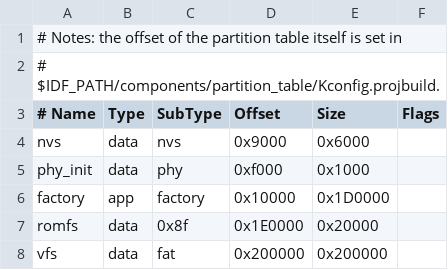
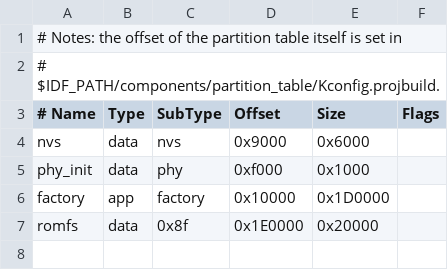
Before and after one commit to jakub-vesely/micropython, a CSV file: ports/esp32/partitions-4MiB-romfs.csv, drawn as a sheet.

Commit message:
esp32/boards: Convert all boards to auto detect flash size.
Remove the "vfs" entry from all partitions-*.csv files, and then remove
duplicated files.

And remove the ESP32_GENERIC_S3-FLASH_4M variant, because it's no longer
needed.

Signed-off-by: Damien George <damien@micropython.org>

```diff
--- a/ports/esp32/partitions-4MiB-romfs.csv
+++ b/ports/esp32/partitions-4MiB-romfs.csv
@@ -7,2 +7 @@ factory,  app,  factory, 0x10000, 0x1D0000,
 romfs,    data, 0x8f,    0x1E0000, 0x20000,
-vfs,      data, fat,     0x200000, 0x200000,
```
Also changed, not shown: 28 other files.
